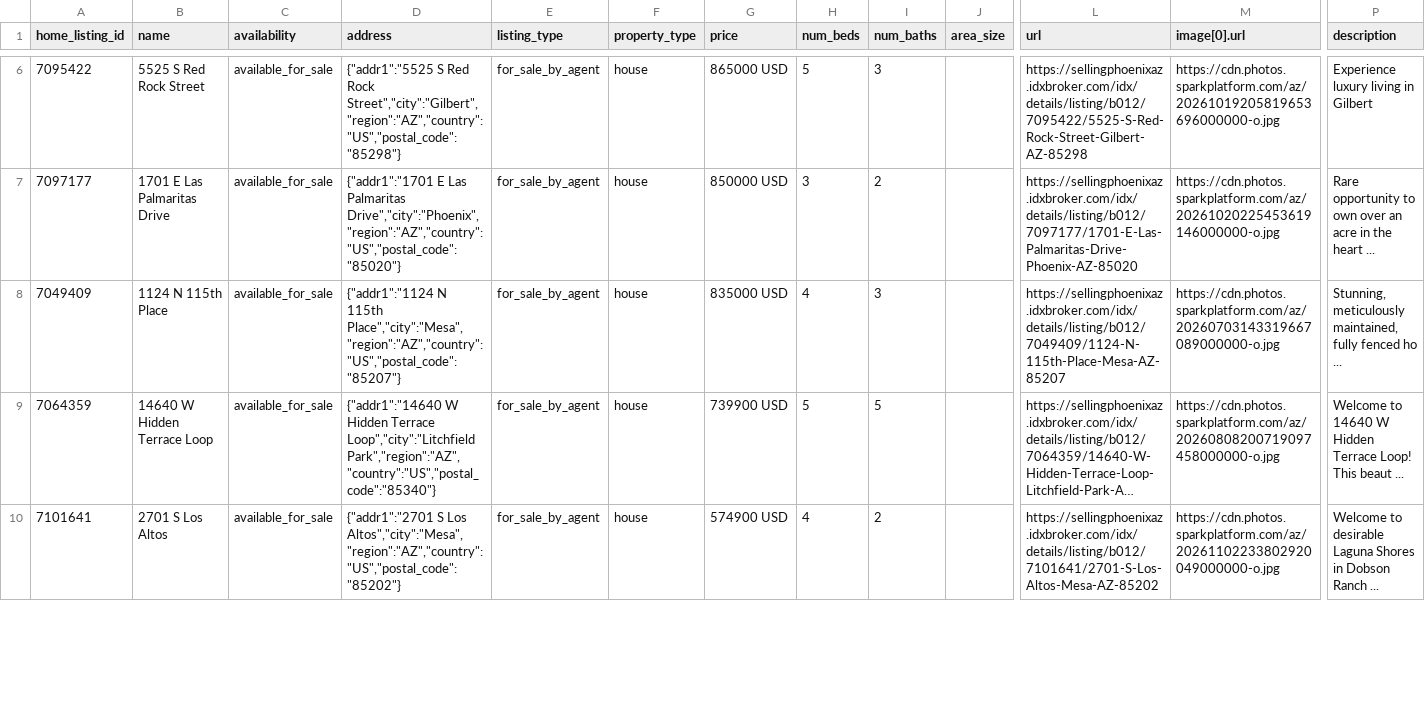
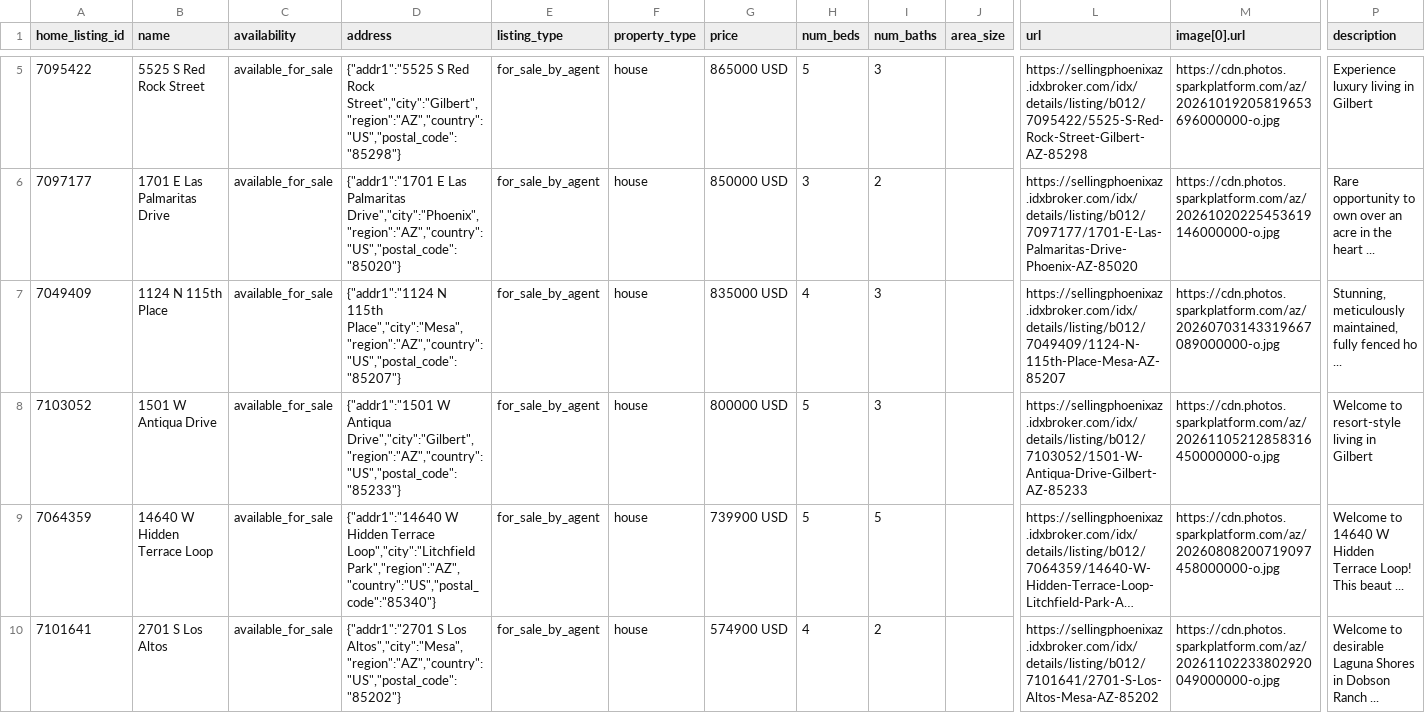
Before and after one commit to redmoon-media/listing-feeds, a CSV file: kent/meta-catalog.csv, drawn as a sheet; only a part is shown, gaps mark what is left out; long unchanged cells end in …; rows hold the shown columns only; the diff covers the shown part only; the diff names each change by its address in the sheet, - before the commit and + after, or states it on an @@ line.

Commit message:
feeds(kent): 2026-11-06

```diff
--- a/kent/meta-catalog.csv
+++ b/kent/meta-catalog.csv
+row 8: 7103052 | 1501 W Antiqua Drive | available_for_sale | {"addr1":"1501 W Antiqua Drive","city":"Gilbert","region":"AZ","country":"US","postal_code":"85233"} | for_sale_by_agent | house | 800000 USD | 5 | 3 |  | https://sellingphoenixaz.idxbroker.com/idx/details/listing/b012/7103052/1501-W-Antiqua-Drive-Gilbert-AZ-85233 | https://cdn.photos.sparkplatform.com/az/20261105212858316450000000-o.jpg | Welcome to resort-style living in Gilbert
```
Also changed, not shown: 2 removed rows and 1 edited cell elsewhere in this file, kent/google-feed.csv.
